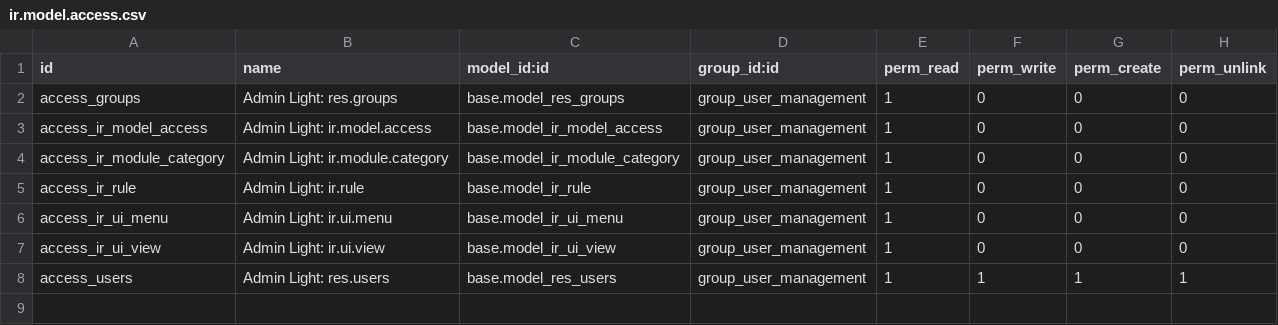
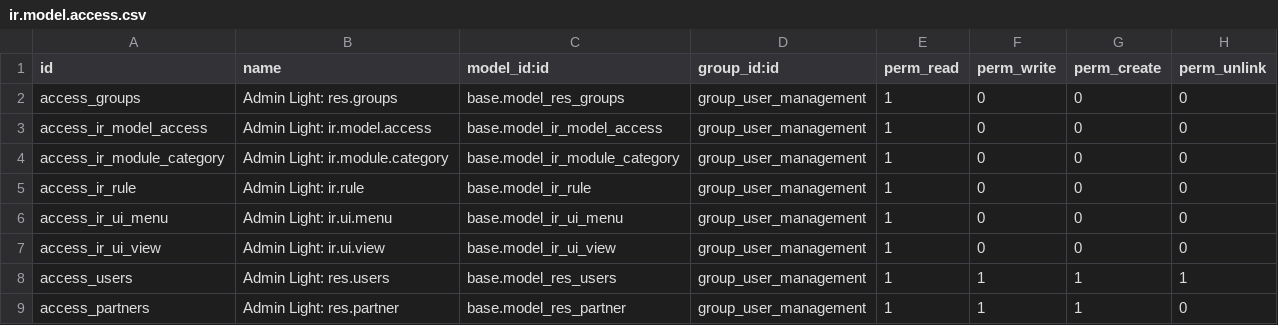
Before and after one commit to Numigi/odoo-base-addons, a CSV file: admin_light_user/security/ir.model.access.csv, drawn as a sheet.

Commit message:
Add missing acl line to admin_ligh_user group.

```diff
--- a/admin_light_user/security/ir.model.access.csv
+++ b/admin_light_user/security/ir.model.access.csv
@@ -8 +8,2 @@ access_ir_ui_view,Admin Light: ir.ui.view,base.model_ir_ui_view,group_user_manag
 access_users,Admin Light: res.users,base.model_res_users,group_user_management,1,1,1,1
+access_partners,Admin Light: res.partner,base.model_res_partner,group_user_management,1,1,1,0
```
Also changed, not shown: 1 other file.
